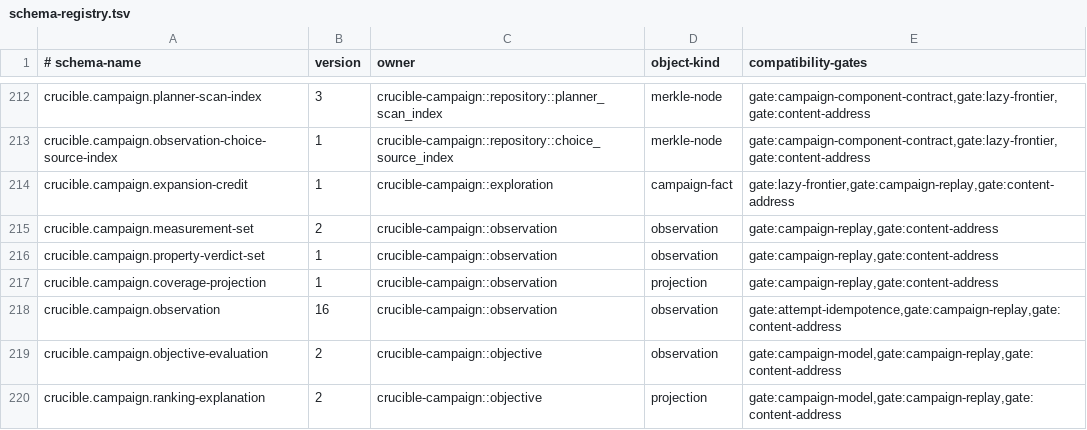
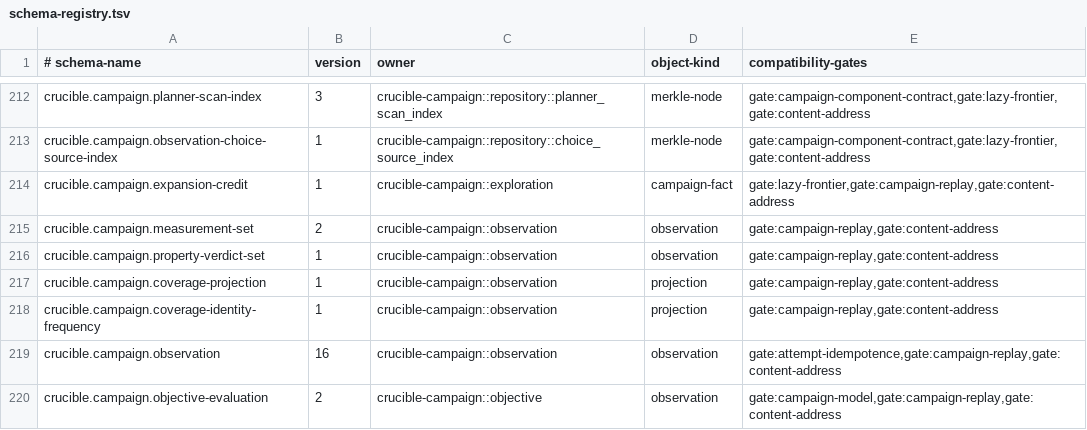
Before and after one commit to andyl-technologies/aos, a TSV file: docs/rfcs/0020-crucible-campaigns/schema-registry.tsv, drawn as a sheet; only a part is shown, gaps mark what is left out; the shorter side is filled out with more unchanged rows; the diff names each change by its address in the sheet, - before the commit and + after, or states it on an @@ line.

Commit message:
crucible: stream branch guidance from a coverage-identity frequency index
Branch PUCT guidance rebuilt its inputs by buffering every credited
observation of a branch point and then scanning the complete observation
root to count global coverage-identity frequencies. It failed once a
projection batch passed 65,536 credits or the campaign passed 65,536
canonical observations, and its rarity scale Q was that observation cap.

Each canonical observation transition now advances a saturating global
coverage-identity frequency index held directly in the coverage root. A
new shared projection record, crucible.campaign.coverage-identity-frequency
version 1, carries one count; every identity with that count names the same
record. Counts stop at floor(Q / 2) + 1, where every rarity contribution is
already one and the identity is no longer unique, so saturated identities
stop generating writes without changing any guidance value. Determinism
conflicts add no count, successor validation re-derives the upserts with
the rest of the transition, and the closure walk authenticates the records.
The observation growth bound charges coverage upserts by count.

Projection now streams each branch point's credit index once, holding one
accumulator per completed edge: visits and the minimum-ordinal prior,
novelty and rarity from frequency-index point lookups, weighted finding
occurrences, and objective rewards from point lookups summed in i128 and
clamped once. Priors, coverage terms, frequency records, and rewards are
read through bounded caches. The finding root, a public proof-paged map of
clusters with no reverse index, is scanned once per batch under its
existing bounds. Q becomes the fixed BRANCH_RARITY_SCALE with contribution
max(1, Q / f), which equals every previously reachable value.

This removes the credit, observation, identity, root-entry, identity-visit,
evidence-byte, objective-evaluation, and objective-byte ceilings. The
per-branch-point edge bound stays as MAX_BRANCH_PROJECTION_EDGES, and the
finding and prior-normalization bounds are unchanged.

Adds CCOMP-37 and T-CAM-4.22.

Signed-off-by: Dylan Plecki <dylan@andyl.com>

```diff
--- a/docs/rfcs/0020-crucible-campaigns/schema-registry.tsv
+++ b/docs/rfcs/0020-crucible-campaigns/schema-registry.tsv
+row 218: crucible.campaign.coverage-identity-frequency | 1 | crucible-campaign::observation | projection | gate:campaign-replay,gate:content-address
```
Also changed, not shown: docs/rfcs/0020-crucible-campaigns/requirement-traceability.tsv, 23 other files.
